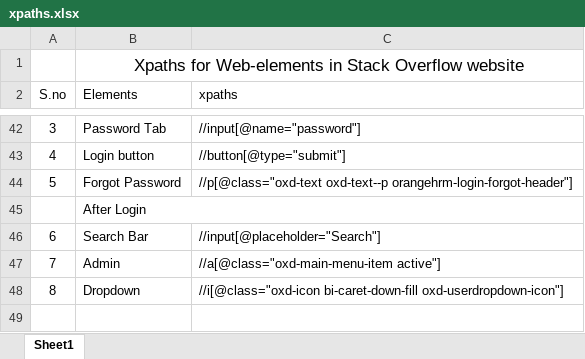
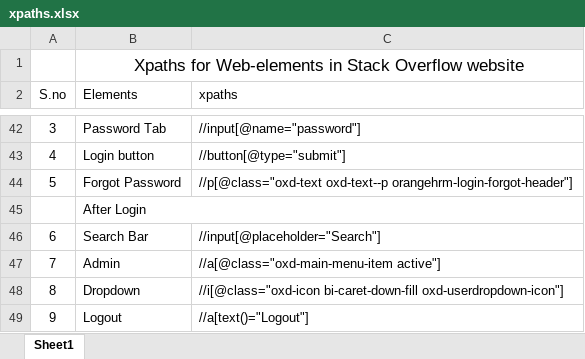
Before and after one commit to shaiknabee/Repo_nabee, an Excel workbook: xpaths.xlsx, sheet Sheet1, drawn as a sheet; only a part is shown, gaps mark what is left out; values as stored, in another font and other column widths than the file's, no borders; the diff names each change by its address in the sheet, - before the commit and + after, or states it on an @@ line.

```diff
--- a/xpaths.xlsx (sheet Sheet1)
+++ b/xpaths.xlsx (sheet Sheet1)
+row 49: 9 | Logout | //a[text()="Logout"]
```
Also changed, not shown: 6 other files.
